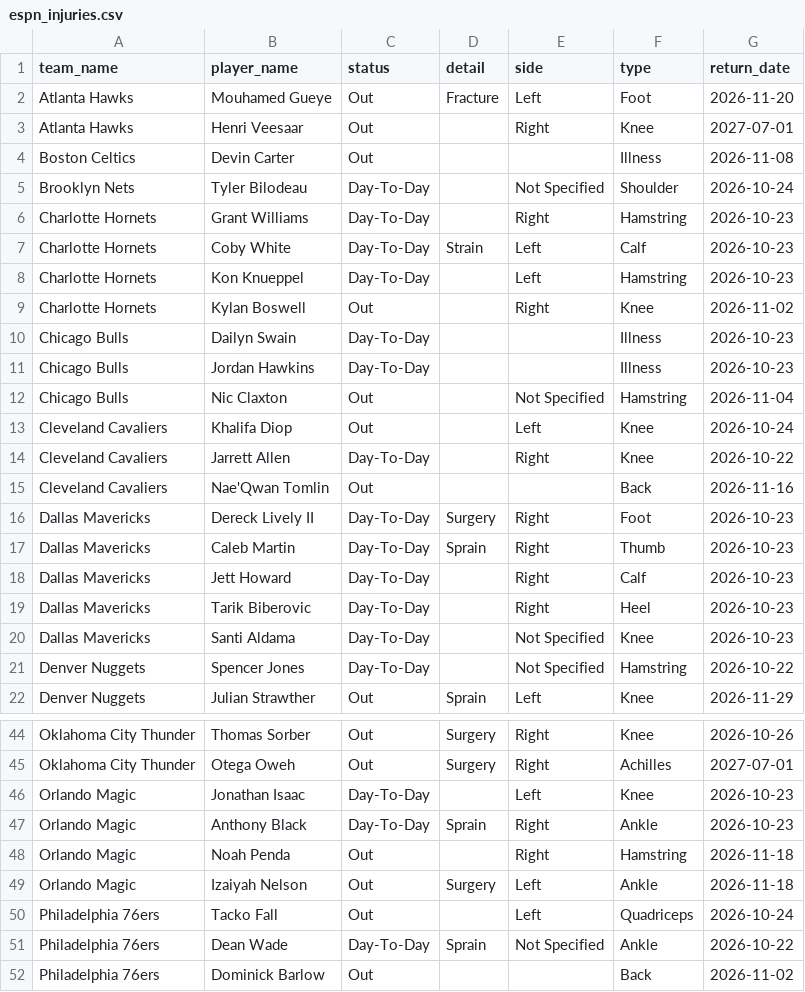
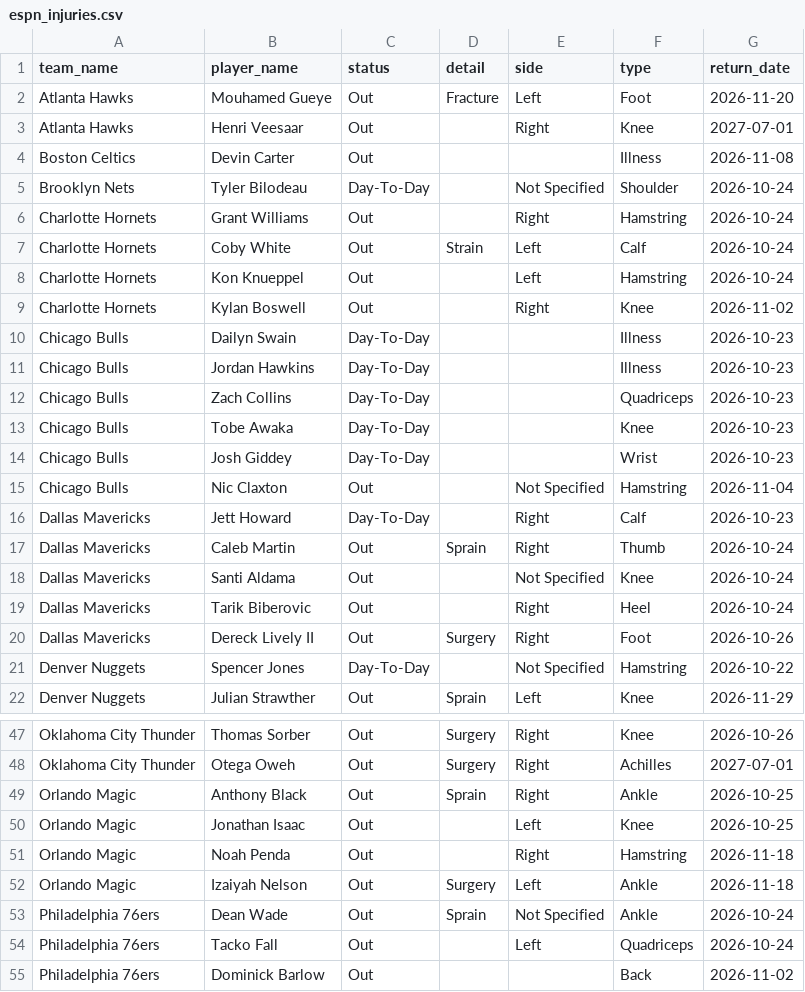
Before and after one commit to Thakky001/NBA, a CSV file: data/raw/espn_injuries.csv, drawn as a sheet; only a part is shown, gaps mark what is left out; the diff covers the shown part only.

```diff
--- a/data/raw/espn_injuries.csv
+++ b/data/raw/espn_injuries.csv
@@ -5,5 +5,5 @@ Boston Celtics,Devin Carter,Out,,,Illness,2026-11-08
 Brooklyn Nets,Tyler Bilodeau,Day-To-Day,,Not Specified,Shoulder,2026-10-24
-Charlotte Hornets,Grant Williams,Day-To-Day,,Right,Hamstring,2026-10-23
-Charlotte Hornets,Coby White,Day-To-Day,Strain,Left,Calf,2026-10-23
-Charlotte Hornets,Kon Knueppel,Day-To-Day,,Left,Hamstring,2026-10-23
+Charlotte Hornets,Grant Williams,Out,,Right,Hamstring,2026-10-24
+Charlotte Hornets,Coby White,Out,Strain,Left,Calf,2026-10-24
+Charlotte Hornets,Kon Knueppel,Out,,Left,Hamstring,2026-10-24
 Charlotte Hornets,Kylan Boswell,Out,,Right,Knee,2026-11-02
@@ -11,11 +11,11 @@ Chicago Bulls,Dailyn Swain,Day-To-Day,,,Illness,2026-10-23
 Chicago Bulls,Jordan Hawkins,Day-To-Day,,,Illness,2026-10-23
+Chicago Bulls,Zach Collins,Day-To-Day,,,Quadriceps,2026-10-23
+Chicago Bulls,Tobe Awaka,Day-To-Day,,,Knee,2026-10-23
+Chicago Bulls,Josh Giddey,Day-To-Day,,,Wrist,2026-10-23
 Chicago Bulls,Nic Claxton,Out,,Not Specified,Hamstring,2026-11-04
-Cleveland Cavaliers,Khalifa Diop,Out,,Left,Knee,2026-10-24
-Cleveland Cavaliers,Jarrett Allen,Day-To-Day,,Right,Knee,2026-10-22
-Cleveland Cavaliers,Nae'Qwan Tomlin,Out,,,Back,2026-11-16
-Dallas Mavericks,Dereck Lively II,Day-To-Day,Surgery,Right,Foot,2026-10-23
-Dallas Mavericks,Caleb Martin,Day-To-Day,Sprain,Right,Thumb,2026-10-23
 Dallas Mavericks,Jett Howard,Day-To-Day,,Right,Calf,2026-10-23
-Dallas Mavericks,Tarik Biberovic,Day-To-Day,,Right,Heel,2026-10-23
-Dallas Mavericks,Santi Aldama,Day-To-Day,,Not Specified,Knee,2026-10-23
+Dallas Mavericks,Caleb Martin,Out,Sprain,Right,Thumb,2026-10-24
+Dallas Mavericks,Santi Aldama,Out,,Not Specified,Knee,2026-10-24
+Dallas Mavericks,Tarik Biberovic,Out,,Right,Heel,2026-10-24
+Dallas Mavericks,Dereck Lively II,Out,Surgery,Right,Foot,2026-10-26
 Denver Nuggets,Spencer Jones,Day-To-Day,,Not Specified,Hamstring,2026-10-22
@@ -45,8 +48,8 @@ Oklahoma City Thunder,Thomas Sorber,Out,Surgery,Right,Knee,2026-10-26
 Oklahoma City Thunder,Otega Oweh,Out,Surgery,Right,Achilles,2027-07-01
-Orlando Magic,Jonathan Isaac,Day-To-Day,,Left,Knee,2026-10-23
-Orlando Magic,Anthony Black,Day-To-Day,Sprain,Right,Ankle,2026-10-23
+Orlando Magic,Anthony Black,Out,Sprain,Right,Ankle,2026-10-25
+Orlando Magic,Jonathan Isaac,Out,,Left,Knee,2026-10-25
 Orlando Magic,Noah Penda,Out,,Right,Hamstring,2026-11-18
 Orlando Magic,Izaiyah Nelson,Out,Surgery,Left,Ankle,2026-11-18
+Philadelphia 76ers,Dean Wade,Out,Sprain,Not Specified,Ankle,2026-10-24
 Philadelphia 76ers,Tacko Fall,Out,,Left,Quadriceps,2026-10-24
-Philadelphia 76ers,Dean Wade,Day-To-Day,Sprain,Not Specified,Ankle,2026-10-22
 Philadelphia 76ers,Dominick Barlow,Out,,,Back,2026-11-02
```
Also changed, not shown: 7 added rows, 1 removed row and 6 edited cells elsewhere in this file, data/raw/espn_recent_games.csv, data/raw/predictions_ledger.csv, 1 other file.
